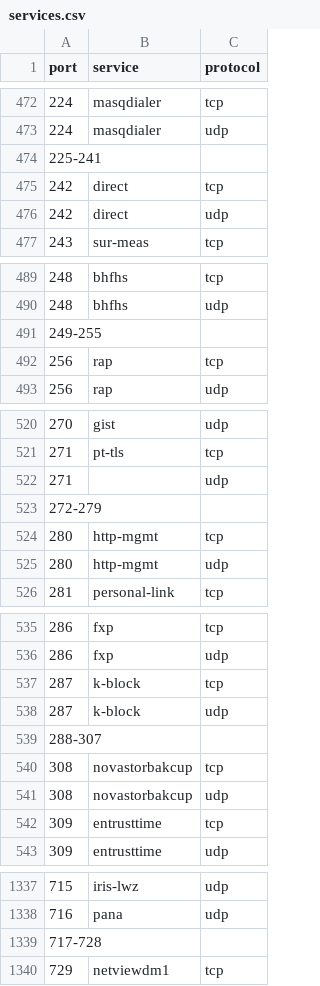
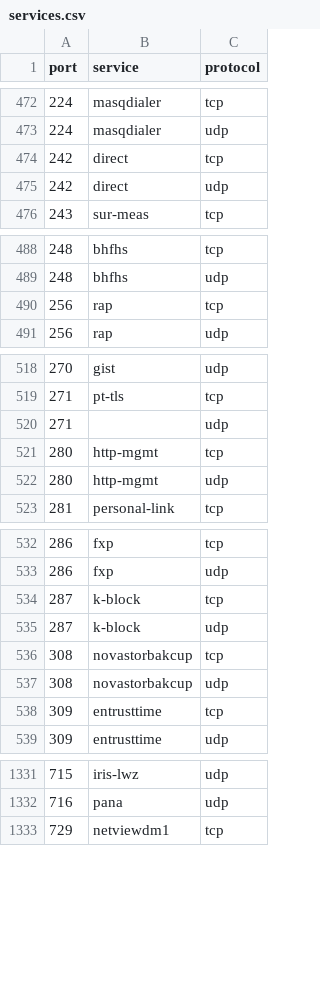
Before and after one commit to eguefif/ft_nmap, a CSV file: services.csv, drawn as a sheet; only a part is shown, gaps mark what is left out; the diff covers the shown part only; the diff names each change by its address in the sheet, - before the commit and + after, or states it on an @@ line.

```diff
--- a/services.csv
+++ b/services.csv
-row 474: 225-241
-row 491: 249-255
-row 523: 272-279
-row 539: 288-307
-row 1339: 717-728
```
Also changed, not shown: 11 removed rows and 2 edited cells elsewhere in this file, 2 other files.
